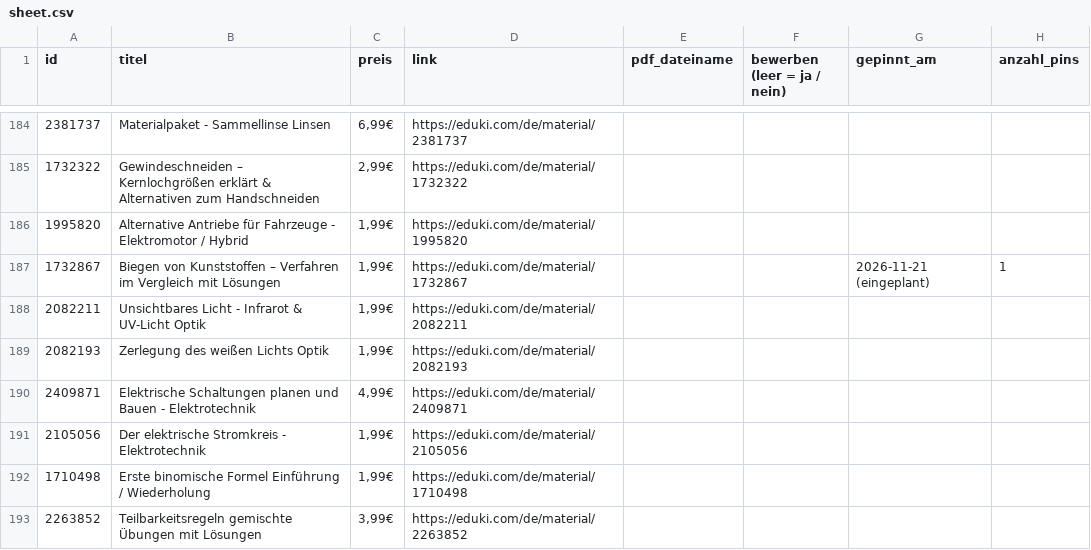
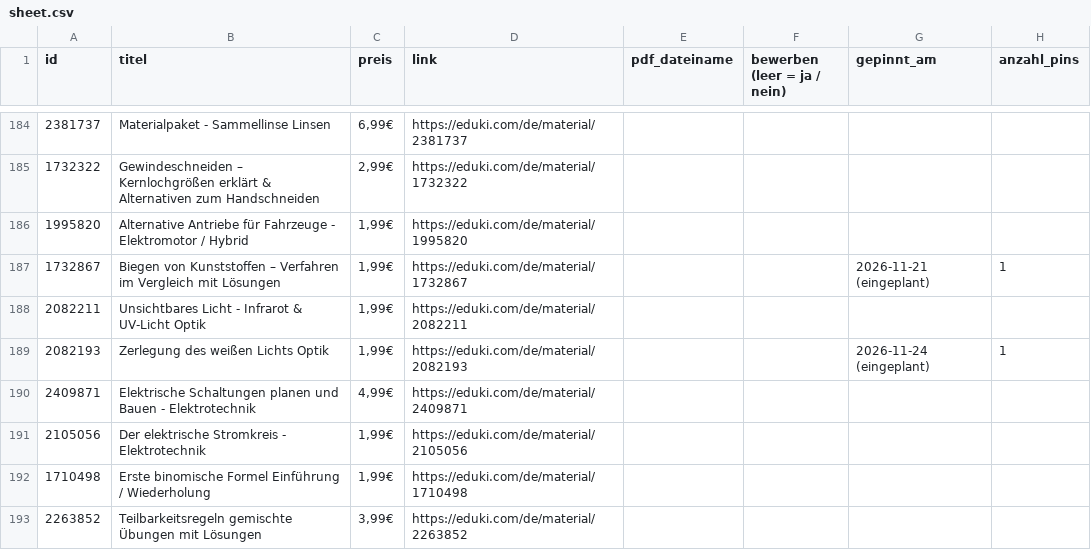
Before and after one commit to mimint-educatex/mrmint-posts, a CSV file: pinterest/index/sheet.csv, drawn as a sheet; only a part is shown, gaps mark what is left out; the diff covers the shown part only.

```diff
--- a/pinterest/index/sheet.csv
+++ b/pinterest/index/sheet.csv
@@ -188,3 +188,3 @@ id,titel,preis,link,pdf_dateiname,bewerben (leer = ja / nein),gepinnt_am,anzahl_
 2082211,Unsichtbares Licht - Infrarot & UV-Licht Optik,"1,99€",https://eduki.com/de/material/2082211,,,,
-2082193,Zerlegung des weißen Lichts Optik,"1,99€",https://eduki.com/de/material/2082193,,,,
+2082193,Zerlegung des weißen Lichts Optik,"1,99€",https://eduki.com/de/material/2082193,,,2026-11-24 (eingeplant),1
 2409871,Elektrische Schaltungen planen und Bauen - Elektrotechnik,"4,99€",https://eduki.com/de/material/2409871,,,,
```
Also changed, not shown: 18 edited cells elsewhere in this file, 1 other file.
